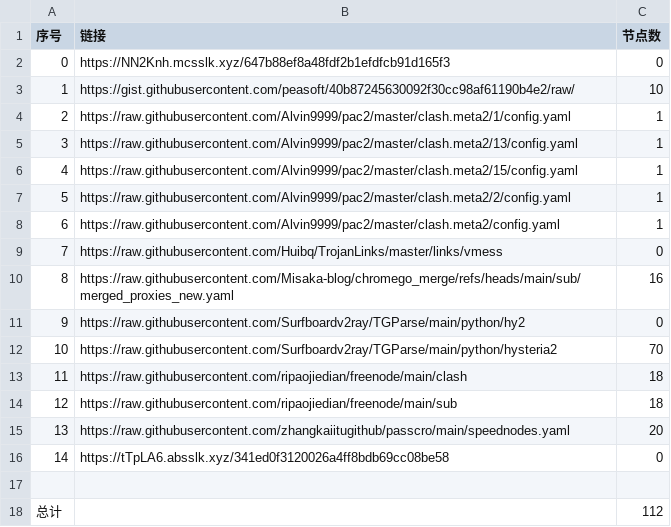
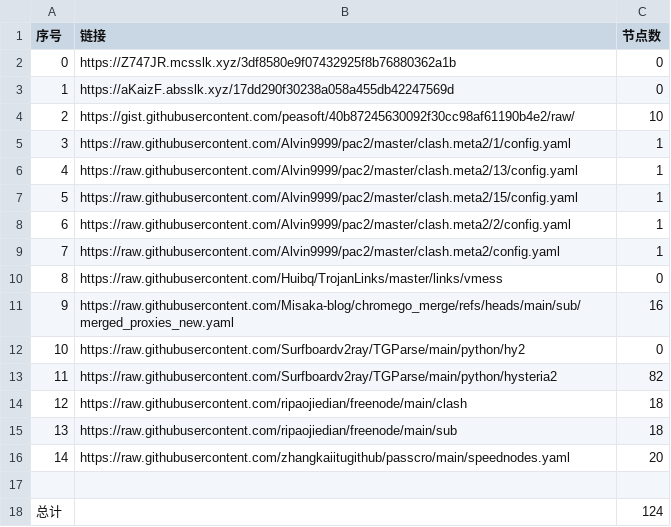
Before and after one commit to bobvane/AutoNode, a CSV file: list_result.csv, drawn as a sheet; removed rows and columns are numbered as before the commit, all else as after; the diff names each change by its address in the sheet, - before the commit and + after, or states it on an @@ line.

```diff
--- a/list_result.csv
+++ b/list_result.csv
-B2 (链接): https://NN2Knh.mcsslk.xyz/647b88ef8a48fdf2b1efdfcb91d165f3
+B2 (链接): https://Z747JR.mcsslk.xyz/3df8580e9f07432925f8b76880362a1b
+row 3: 1 | https://aKaizF.absslk.xyz/17dd290f30238a058a455db42247569d | 0
@@ column A (序号) renumbered between rows 4 and 16 @@
-C13 (节点数): 70
+C13 (节点数): 82
-row 16: 14 | https://tTpLA6.absslk.xyz/341ed0f3120026a4ff8bdb69cc08be58 | 0
-C18 (节点数): 112
+C18 (节点数): 124
```
Also changed, not shown: 7 other files.
